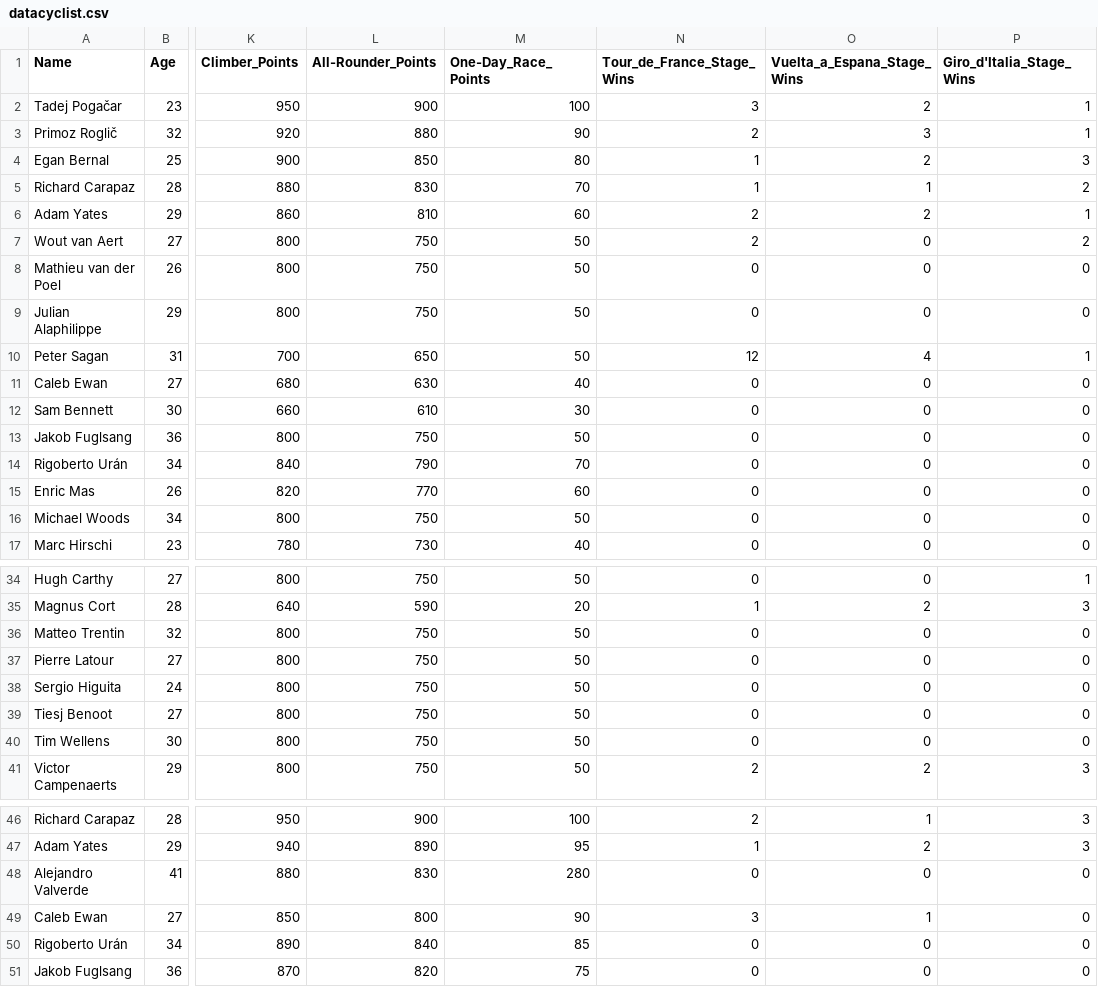
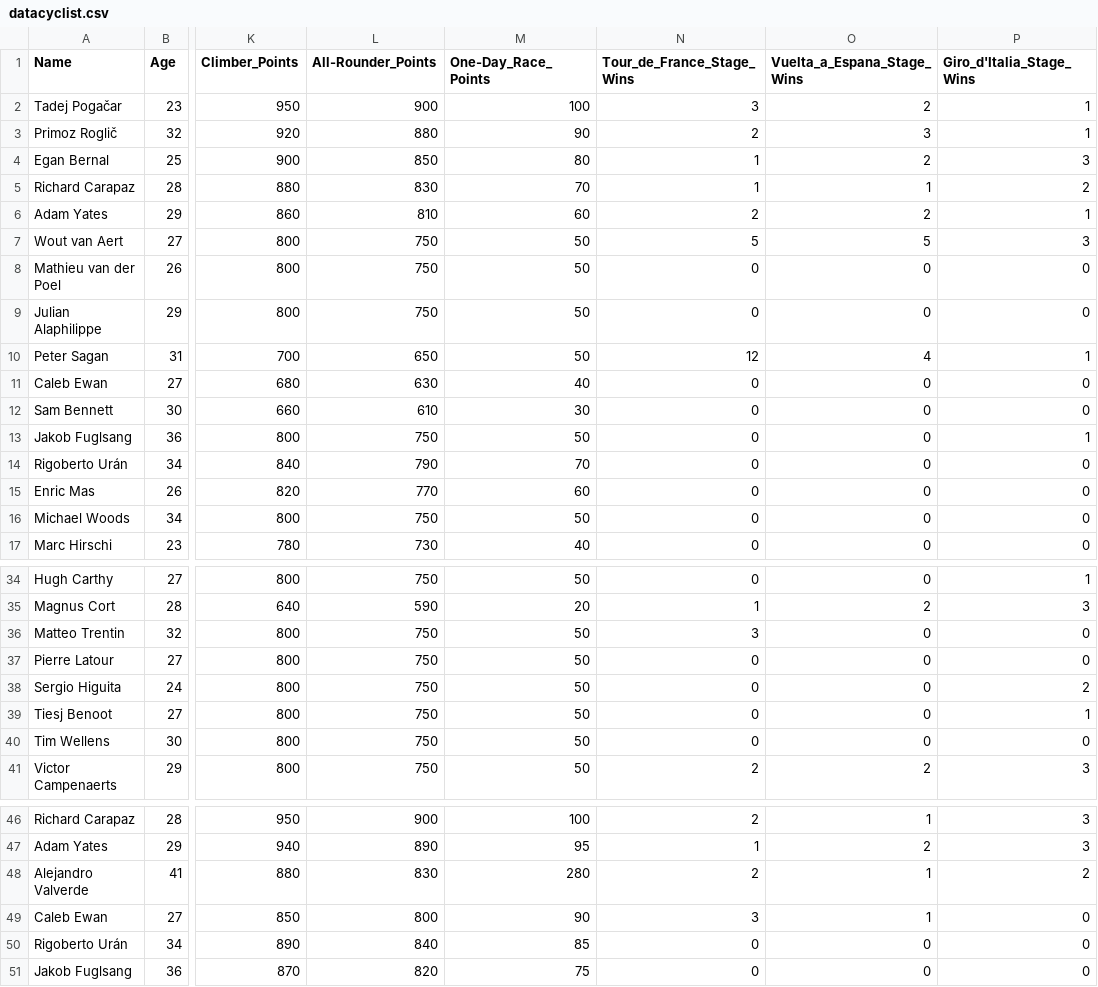
Before and after one commit to BryanSamuelA/Cyclist-Dataset, a CSV file: datacyclist.csv, drawn as a sheet; only a part is shown, gaps mark what is left out; the diff covers the shown part only; the diff names each change by its address in the sheet, - before the commit and + after, or states it on an @@ line.

```diff
--- a/datacyclist.csv
+++ b/datacyclist.csv
-N7 (Tour_de_France_Stage_Wins): 2
+N7 (Tour_de_France_Stage_Wins): 5
-O7 (Vuelta_a_Espana_Stage_Wins): 0
+O7 (Vuelta_a_Espana_Stage_Wins): 5
-P7 (Giro_d'Italia_Stage_Wins): 2
+P7 (Giro_d'Italia_Stage_Wins): 3
-P13 (Giro_d'Italia_Stage_Wins): 0
+P13 (Giro_d'Italia_Stage_Wins): 1
-N36 (Tour_de_France_Stage_Wins): 0
+N36 (Tour_de_France_Stage_Wins): 3
-P38 (Giro_d'Italia_Stage_Wins): 0
+P38 (Giro_d'Italia_Stage_Wins): 2
-P39 (Giro_d'Italia_Stage_Wins): 0
+P39 (Giro_d'Italia_Stage_Wins): 1
-N48 (Tour_de_France_Stage_Wins): 0
+N48 (Tour_de_France_Stage_Wins): 2
-O48 (Vuelta_a_Espana_Stage_Wins): 0
+O48 (Vuelta_a_Espana_Stage_Wins): 1
-P48 (Giro_d'Italia_Stage_Wins): 0
+P48 (Giro_d'Italia_Stage_Wins): 2
```
Also changed, not shown: 15 edited cells elsewhere in this file.
